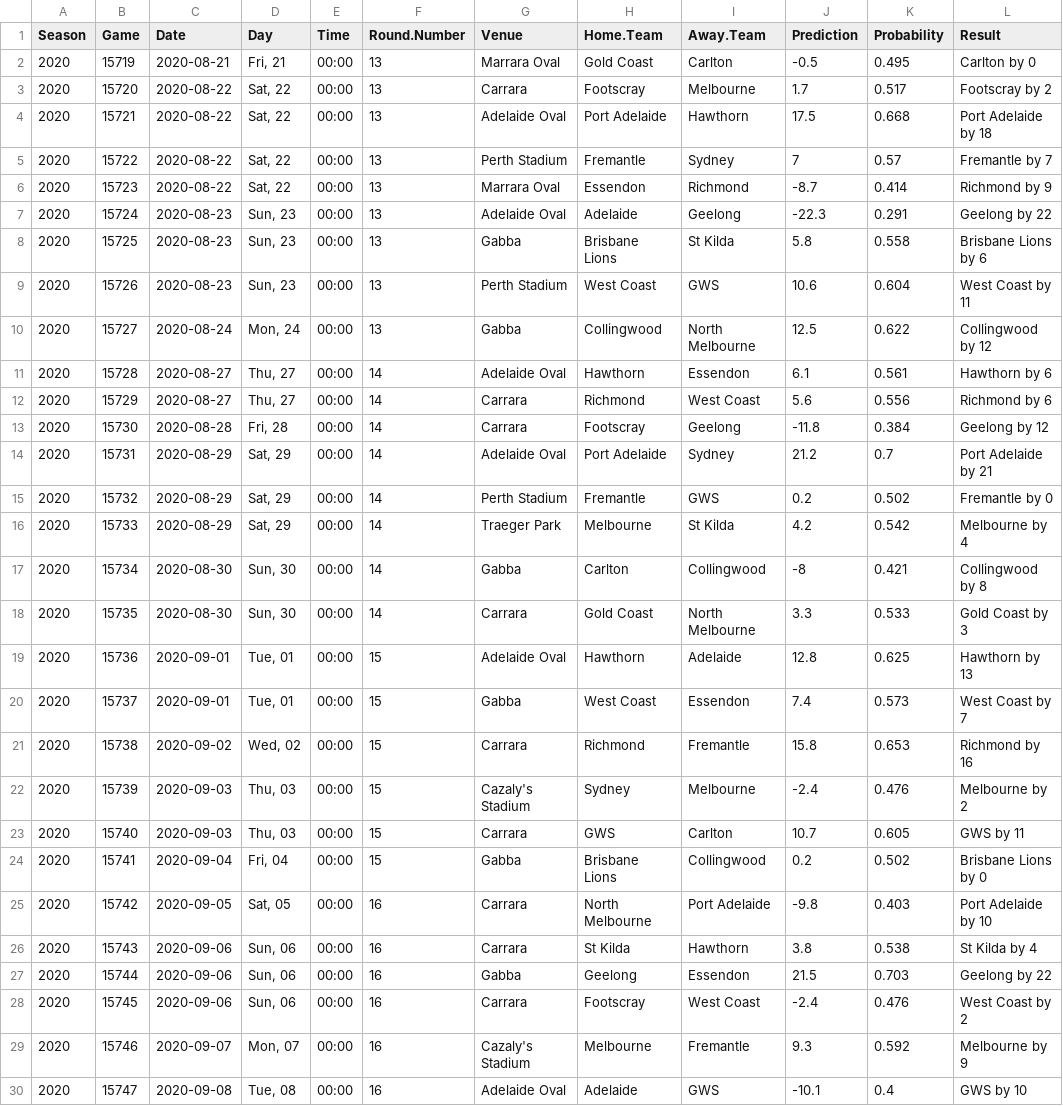
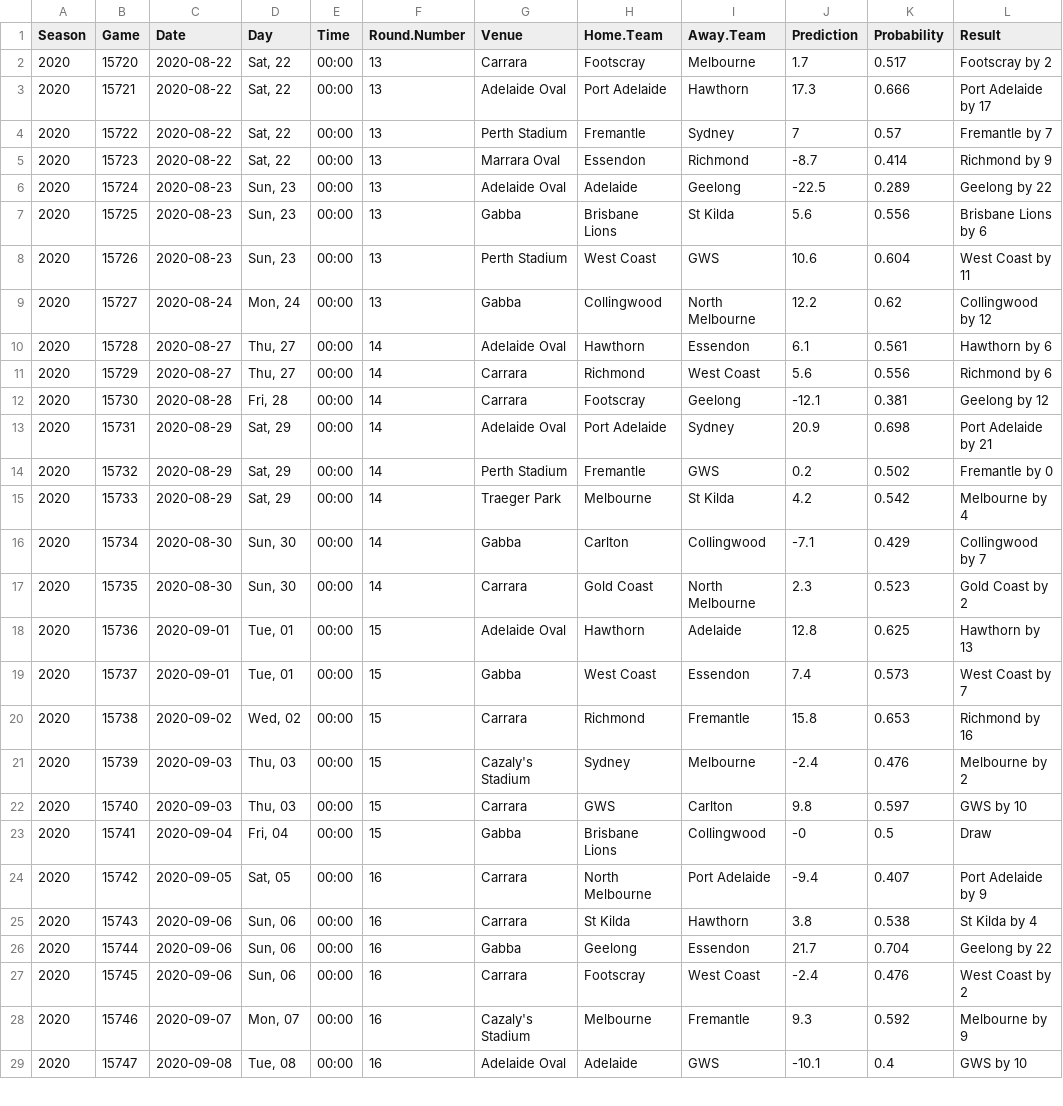
Before and after one commit to jimmyday12/plussixoneblog, a CSV file: data_files/raw-data/predictions.csv, drawn as a sheet; only a part is shown; the diff covers the shown part only.

Commit message:
refreshing data and rebuilding site

```diff
--- a/data_files/raw-data/predictions.csv
+++ b/data_files/raw-data/predictions.csv
@@ -1,19 +1,18 @@
 Season,Game,Date,Day,Time,Round.Number,Venue,Home.Team,Away.Team,Prediction,Probability,Result
-2020,15719,2020-08-21,"Fri, 21",00:00,13,Marrara Oval,Gold Coast,Carlton,-0.5,0.495,Carlton by 0
 2020,15720,2020-08-22,"Sat, 22",00:00,13,Carrara,Footscray,Melbourne,1.7,0.517,Footscray by 2
-2020,15721,2020-08-22,"Sat, 22",00:00,13,Adelaide Oval,Port Adelaide,Hawthorn,17.5,0.668,Port Adelaide by 18
+2020,15721,2020-08-22,"Sat, 22",00:00,13,Adelaide Oval,Port Adelaide,Hawthorn,17.3,0.666,Port Adelaide by 17
 2020,15722,2020-08-22,"Sat, 22",00:00,13,Perth Stadium,Fremantle,Sydney,7,0.57,Fremantle by 7
 2020,15723,2020-08-22,"Sat, 22",00:00,13,Marrara Oval,Essendon,Richmond,-8.7,0.414,Richmond by 9
-2020,15724,2020-08-23,"Sun, 23",00:00,13,Adelaide Oval,Adelaide,Geelong,-22.3,0.291,Geelong by 22
-2020,15725,2020-08-23,"Sun, 23",00:00,13,Gabba,Brisbane Lions,St Kilda,5.8,0.558,Brisbane Lions by 6
+2020,15724,2020-08-23,"Sun, 23",00:00,13,Adelaide Oval,Adelaide,Geelong,-22.5,0.289,Geelong by 22
+2020,15725,2020-08-23,"Sun, 23",00:00,13,Gabba,Brisbane Lions,St Kilda,5.6,0.556,Brisbane Lions by 6
 2020,15726,2020-08-23,"Sun, 23",00:00,13,Perth Stadium,West Coast,GWS,10.6,0.604,West Coast by 11
-2020,15727,2020-08-24,"Mon, 24",00:00,13,Gabba,Collingwood,North Melbourne,12.5,0.622,Collingwood by 12
+2020,15727,2020-08-24,"Mon, 24",00:00,13,Gabba,Collingwood,North Melbourne,12.2,0.62,Collingwood by 12
 2020,15728,2020-08-27,"Thu, 27",00:00,14,Adelaide Oval,Hawthorn,Essendon,6.1,0.561,Hawthorn by 6
 2020,15729,2020-08-27,"Thu, 27",00:00,14,Carrara,Richmond,West Coast,5.6,0.556,Richmond by 6
-2020,15730,2020-08-28,"Fri, 28",00:00,14,Carrara,Footscray,Geelong,-11.8,0.384,Geelong by 12
-2020,15731,2020-08-29,"Sat, 29",00:00,14,Adelaide Oval,Port Adelaide,Sydney,21.2,0.7,Port Adelaide by 21
+2020,15730,2020-08-28,"Fri, 28",00:00,14,Carrara,Footscray,Geelong,-12.1,0.381,Geelong by 12
+2020,15731,2020-08-29,"Sat, 29",00:00,14,Adelaide Oval,Port Adelaide,Sydney,20.9,0.698,Port Adelaide by 21
 2020,15732,2020-08-29,"Sat, 29",00:00,14,Perth Stadium,Fremantle,GWS,0.2,0.502,Fremantle by 0
 2020,15733,2020-08-29,"Sat, 29",00:00,14,Traeger Park,Melbourne,St Kilda,4.2,0.542,Melbourne by 4
-2020,15734,2020-08-30,"Sun, 30",00:00,14,Gabba,Carlton,Collingwood,-8,0.421,Collingwood by 8
-2020,15735,2020-08-30,"Sun, 30",00:00,14,Carrara,Gold Coast,North Melbourne,3.3,0.533,Gold Coast by 3
+2020,15734,2020-08-30,"Sun, 30",00:00,14,Gabba,Carlton,Collingwood,-7.1,0.429,Collingwood by 7
+2020,15735,2020-08-30,"Sun, 30",00:00,14,Carrara,Gold Coast,North Melbourne,2.3,0.523,Gold Coast by 2
 2020,15736,2020-09-01,"Tue, 01",00:00,15,Adelaide Oval,Hawthorn,Adelaide,12.8,0.625,Hawthorn by 13
@@ -22,7 +21,7 @@ Season,Game,Date,Day,Time,Round.Number,Venue,Home.Team,Away.Team,Prediction,Prob
 2020,15739,2020-09-03,"Thu, 03",00:00,15,Cazaly's Stadium,Sydney,Melbourne,-2.4,0.476,Melbourne by 2
-2020,15740,2020-09-03,"Thu, 03",00:00,15,Carrara,GWS,Carlton,10.7,0.605,GWS by 11
-2020,15741,2020-09-04,"Fri, 04",00:00,15,Gabba,Brisbane Lions,Collingwood,0.2,0.502,Brisbane Lions by 0
-2020,15742,2020-09-05,"Sat, 05",00:00,16,Carrara,North Melbourne,Port Adelaide,-9.8,0.403,Port Adelaide by 10
+2020,15740,2020-09-03,"Thu, 03",00:00,15,Carrara,GWS,Carlton,9.8,0.597,GWS by 10
+2020,15741,2020-09-04,"Fri, 04",00:00,15,Gabba,Brisbane Lions,Collingwood,-0,0.5,Draw
+2020,15742,2020-09-05,"Sat, 05",00:00,16,Carrara,North Melbourne,Port Adelaide,-9.4,0.407,Port Adelaide by 9
 2020,15743,2020-09-06,"Sun, 06",00:00,16,Carrara,St Kilda,Hawthorn,3.8,0.538,St Kilda by 4
-2020,15744,2020-09-06,"Sun, 06",00:00,16,Gabba,Geelong,Essendon,21.5,0.703,Geelong by 22
+2020,15744,2020-09-06,"Sun, 06",00:00,16,Gabba,Geelong,Essendon,21.7,0.704,Geelong by 22
 2020,15745,2020-09-06,"Sun, 06",00:00,16,Carrara,Footscray,West Coast,-2.4,0.476,West Coast by 2
```
Also changed, not shown: 32 edited cells elsewhere in this file, data_files/raw-data/AFLM_sims_summary.csv, data_files/raw-data/predictions_new.csv, 32 other files.
